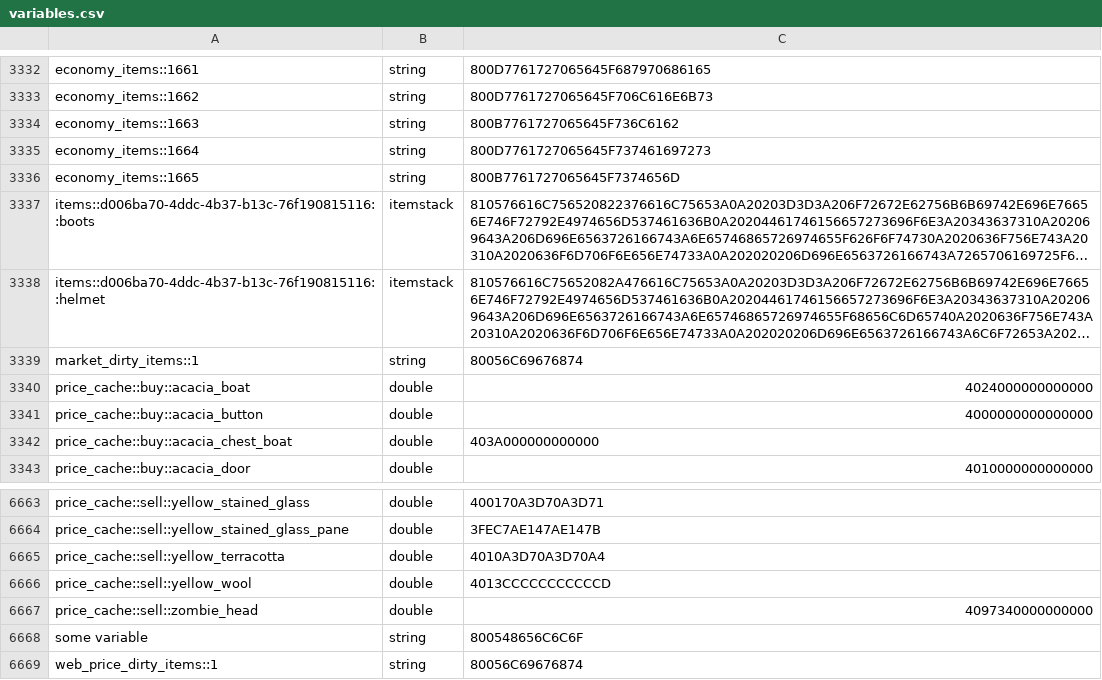
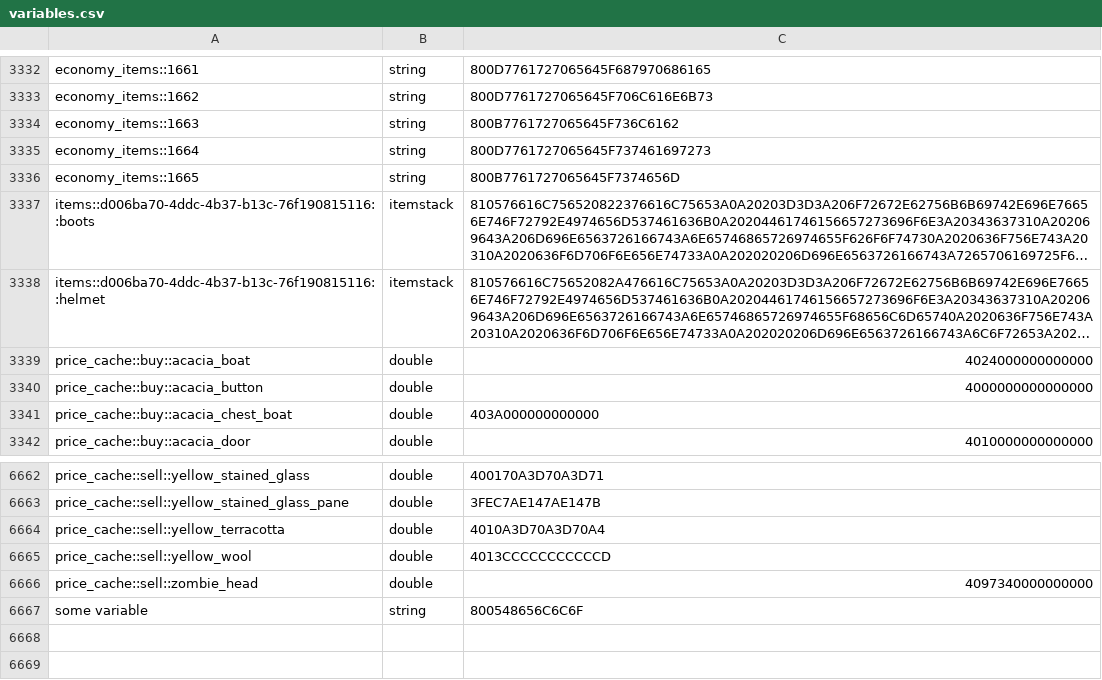
Before and after one commit to RyanYu0118/MCWWS, a CSV file: plugins/Skript/variables.csv, drawn as a sheet; only a part is shown, gaps mark what is left out; long unchanged cells end in …; the diff names each change by its address in the sheet, - before the commit and + after, or states it on an @@ line.

```diff
--- a/plugins/Skript/variables.csv
+++ b/plugins/Skript/variables.csv
-row 3339: market_dirty_items::1 | string | 80056C69676874
-row 6669: web_price_dirty_items::1 | string | 80056C69676874
```
Also changed, not shown: plugins/Skript/scripts/web/data/price_history.csv, 9 other files.
